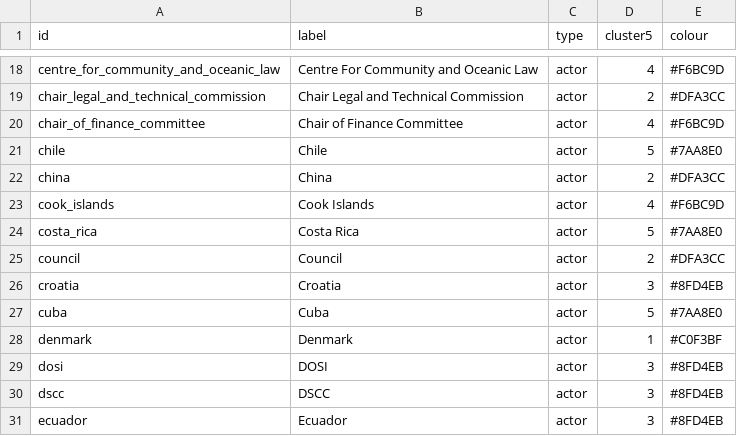
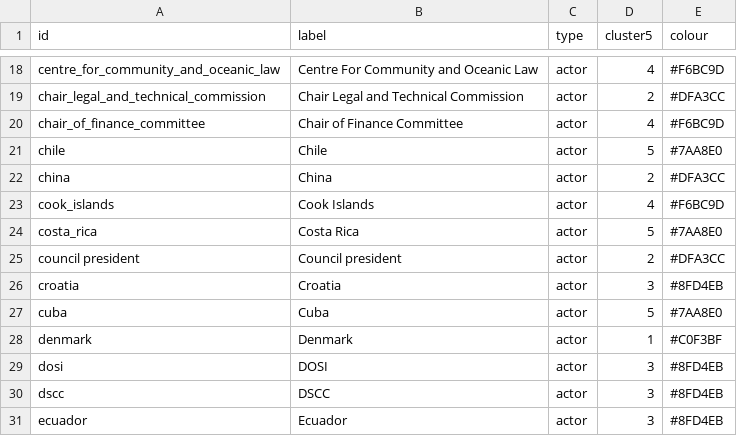
Before and after one commit to ehildeb/futures_interactive, a CSV file: data/network/nodes.csv (was data/gephi/nodes.csv), drawn as a sheet; only a part is shown, gaps mark what is left out.

```diff
--- a/data/gephi/nodes.csv
+++ b/data/network/nodes.csv
@@ -24,3 +24,3 @@ cook_islands,Cook Islands,actor,4,#F6BC9D
 costa_rica,Costa Rica,actor,5,#7AA8E0
-council,Council,actor,2,#DFA3CC
+council president,Council president,actor,2,#DFA3CC
 croatia,Croatia,actor,3,#8FD4EB
```
Also changed, not shown: data/network/edges.csv, data/working_data/dta_agg.csv, 3 other files.
